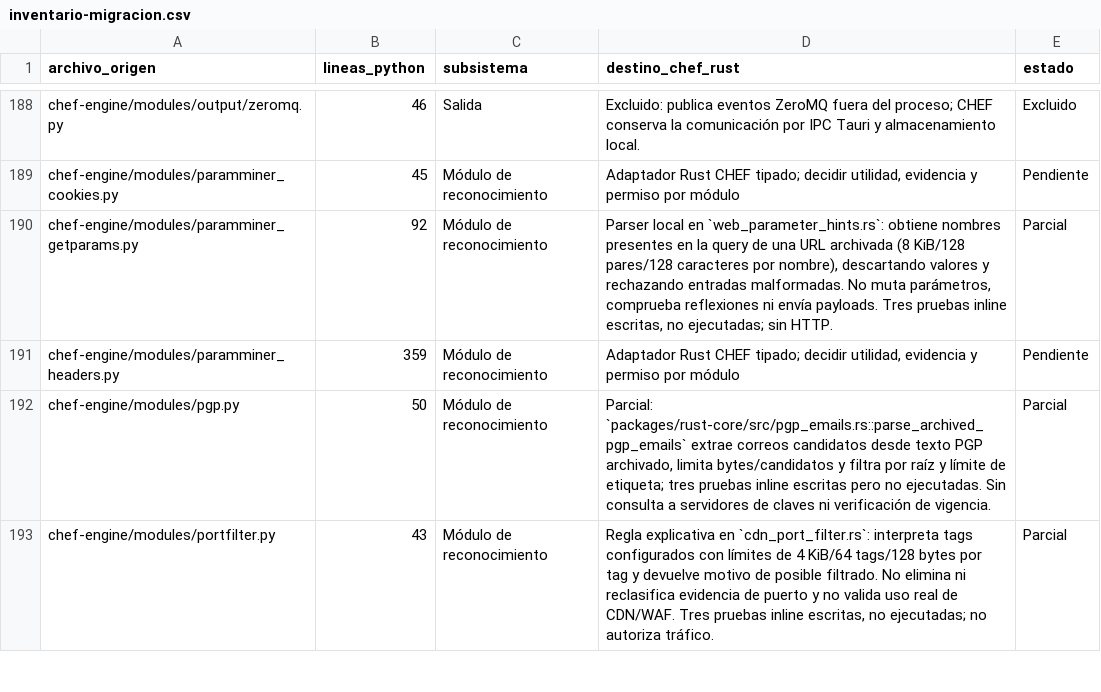
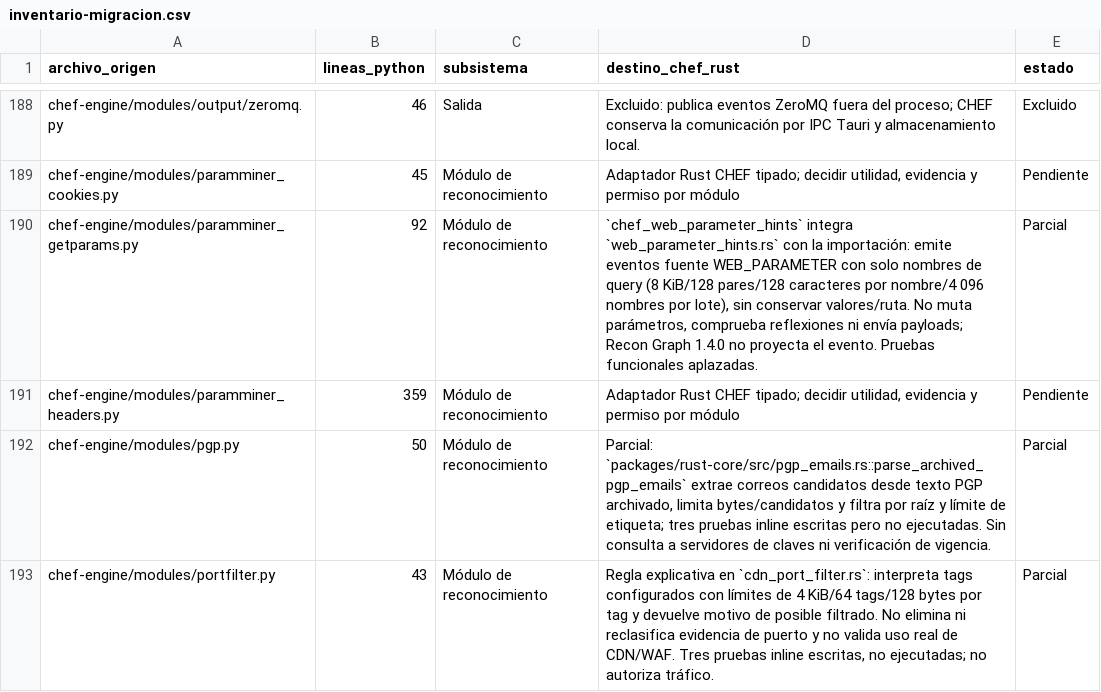
Before and after one commit to CyberStill-GmbH/CHEF, a CSV file: docs/migration/inventario-migracion.csv, drawn as a sheet; only a part is shown, gaps mark what is left out.

Commit message:
feat(rust): preserve imported web parameter names

```diff
--- a/docs/migration/inventario-migracion.csv
+++ b/docs/migration/inventario-migracion.csv
@@ -189,3 +189,3 @@ chef-engine/modules/output/zeromq.py,46,Salida,Excluido: publica eventos ZeroMQ
 chef-engine/modules/paramminer_cookies.py,45,Módulo de reconocimiento,"Adaptador Rust CHEF tipado; decidir utilidad, evidencia y permiso por módulo",Pendiente
-chef-engine/modules/paramminer_getparams.py,92,Módulo de reconocimiento,"Parser local en `web_parameter_hints.rs`: obtiene nombres presentes en la query de una URL archivada (8 KiB/128 pares/128 caracteres por nombre), descartando valores y rechazando entradas malformadas. No muta parámetros, comprueba reflexiones ni envía payloads. Tres pruebas inline escritas, no ejecutadas; sin HTTP.",Parcial
+chef-engine/modules/paramminer_getparams.py,92,Módulo de reconocimiento,"`chef_web_parameter_hints` integra `web_parameter_hints.rs` con la importación: emite eventos fuente WEB_PARAMETER con solo nombres de query (8 KiB/128 pares/128 caracteres por nombre/4 096 nombres por lote), sin conservar valores/ruta. No muta parámetros, comprueba reflexiones ni envía payloads; Recon Graph 1.4.0 no proyecta el evento. Pruebas funcionales aplazadas.",Parcial
 chef-engine/modules/paramminer_headers.py,359,Módulo de reconocimiento,"Adaptador Rust CHEF tipado; decidir utilidad, evidencia y permiso por módulo",Pendiente
```
Also changed, not shown: 12 other files.
